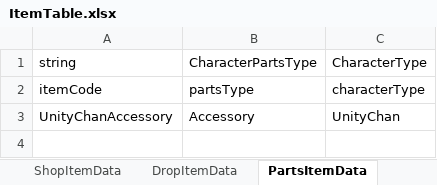
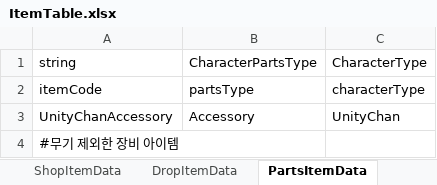
Before and after one commit to solhwi/SebamoGameClient, an Excel workbook: Assets/Excels/ItemTable.xlsx, sheet PartsItemData, drawn as a sheet; values as stored, in another font and other column widths than the file's, no borders; the diff names each change by its address in the sheet, - before the commit and + after, or states it on an @@ line.

```diff
--- a/Assets/Excels/ItemTable.xlsx (sheet PartsItemData)
+++ b/Assets/Excels/ItemTable.xlsx (sheet PartsItemData)
+row 4: #무기 제외한 장비 아이템
```
Also changed, not shown: sheet PropItemData, sheet ShopItemData, sheet DropItemData, Assets/Excels/DropRecipeTable.xlsx, Assets/Excels/TileTable.xlsx.
